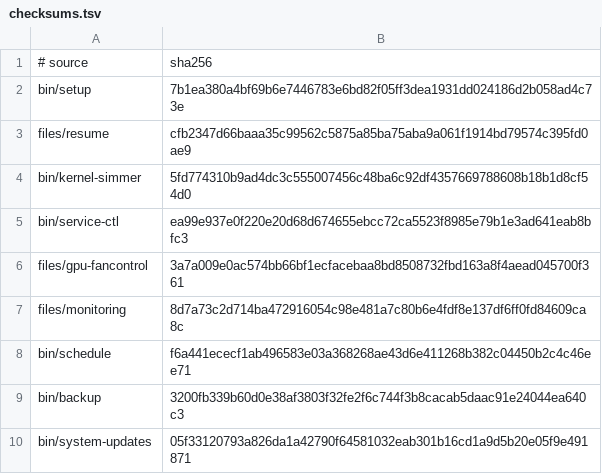
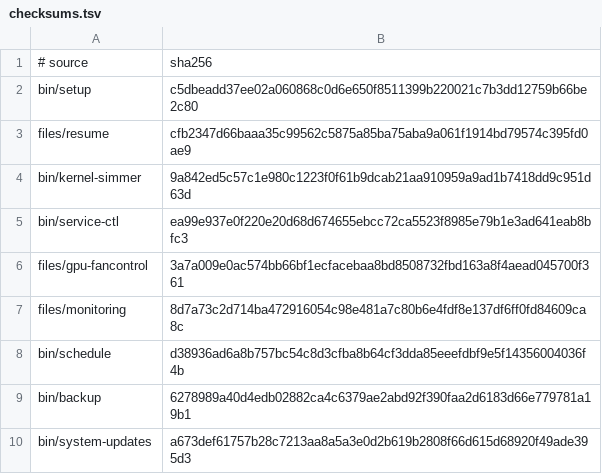
Before and after one commit to LPFchan/setup, a TSV file: checksums.tsv, drawn as a sheet.

Commit message:
schedule: fix the fzf menu log view and the timer list columns
ctrl-l ran `systemctl -u <unit>`, which is not a valid systemctl
invocation — journalctl is what reads a unit's log. `list` also printed a
three-column header over four-column rows and truncated the NEXT stamp
before its timezone, and would have mangled a loaded-but-dormant timer
whose NEXT column is a bare "-".

```diff
--- a/checksums.tsv
+++ b/checksums.tsv
@@ -1,5 +1,5 @@
 # source	sha256
-bin/setup	7b1ea380a4bf69b6e7446783e6bd82f05ff3dea1931dd024186d2b058ad4c73e
+bin/setup	c5dbeadd37ee02a060868c0d6e650f8511399b220021c7b3dd12759b66be2c80
 files/resume	cfb2347d66baaa35c99562c5875a85ba75aba9a061f1914bd79574c395fd0ae9
-bin/kernel-simmer	5fd774310b9ad4dc3c555007456c48ba6c92df4357669788608b18b1d8cf54d0
+bin/kernel-simmer	9a842ed5c57c1e980c1223f0f61b9dcab21aa910959a9ad1b7418dd9c951d63d
 bin/service-ctl	ea99e937e0f220e20d68d674655ebcc72ca5523f8985e79b1e3ad641eab8bfc3
@@ -7,4 +7,4 @@ files/gpu-fancontrol	3a7a009e0ac574bb66bf1ecfacebaa8bd8508732fbd163a8f4aead04570
 files/monitoring	8d7a73c2d714ba472916054c98e481a7c80b6e4fdf8e137df6ff0fd84609ca8c
-bin/schedule	f6a441ececf1ab496583e03a368268ae43d6e411268b382c04450b2c4c46ee71
-bin/backup	3200fb339b60d0e38af3803f32fe2f6c744f3b8cacab5daac91e24044ea640c3
-bin/system-updates	05f33120793a826da1a42790f64581032eab301b16cd1a9d5b20e05f9e491871
+bin/schedule	d38936ad6a8b757bc54c8d3cfba8b64cf3dda85eeefdbf9e5f14356004036f4b
+bin/backup	6278989a40d4edb02882ca4c6379ae2abd92f390faa2d6183d66e779781a19b1
+bin/system-updates	a673def61757b28c7213aa8a5a3e0d2b619b2808f66d615d68920f49ade395d3
```
Also changed, not shown: 1 other file.
